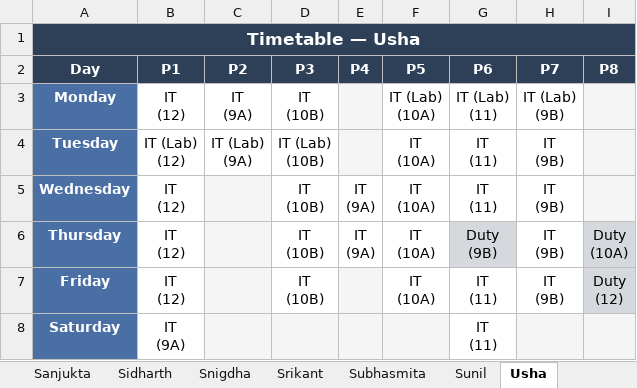
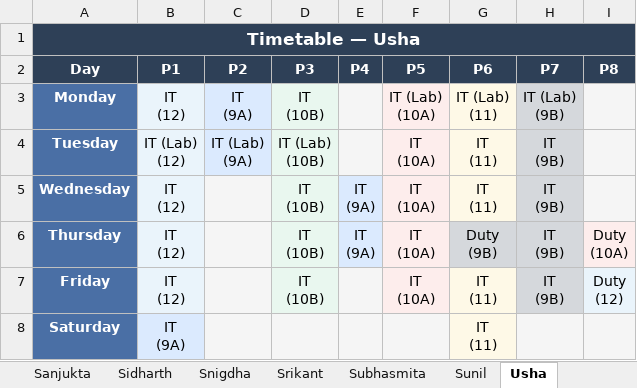
Before and after one commit to jangyabhr/school_timetable, an Excel workbook: timetable.xlsx, sheet Usha, drawn as a sheet; values as stored, in another font and other column widths than the file's, no borders; the diff names each change by its address in the sheet, - before the commit and + after, or states it on an @@ line.

```diff
--- a/timetable.xlsx (sheet Usha)
+++ b/timetable.xlsx (sheet Usha)
-B3:B7 fill: none
+B3:B7 fill: #EAF4FB
-C3:C4 fill: none
+C3:C4 fill: #DBEAFE
-D3:D7 fill: none
+D3:D7 fill: #E9F7EF
-F3:F7 fill: none
+F3:F7 fill: #FDEDEC
-G3:G5 fill: none
+G3:G5 fill: #FEF9E7
-H3:H7 fill: none
+H3:H7 fill: #D5D8DC
-E5:E6 fill: none
+E5:E6 fill: #DBEAFE
-I6 fill: #D5D8DC
+I6 fill: #FDEDEC
-G7:G8 fill: none
+G7:G8 fill: #FEF9E7
-I7 fill: #D5D8DC
+I7 fill: #EAF4FB
-B8 fill: none
+B8 fill: #DBEAFE
```
Also changed, not shown: sheet Sanjukta, sheet Ganesh, sheet Pratibha, sheet Snigdha, sheet ANIL, sheet Subhasmita, 17 more sheets, other sheet tabs, 1 other file.
